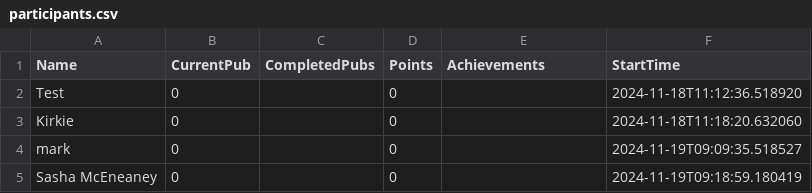
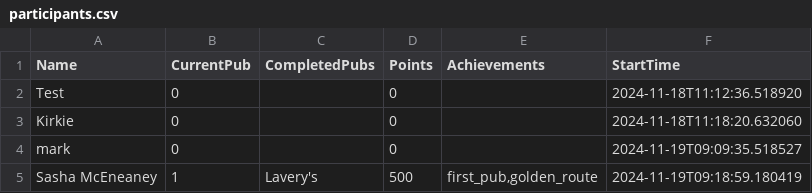
Before and after one commit to kirkpatrick8/pubcrawl, a CSV file: participants.csv, drawn as a sheet.

Commit message:
Update participants - 2024-11-19 09:24:04.739922

```diff
--- a/participants.csv
+++ b/participants.csv
@@ -4,2 +4,2 @@ Kirkie,0,,0,,2024-11-18T11:18:20.632060
 mark,0,,0,,2024-11-19T09:09:35.518527
-Sasha McEneaney,0,,0,,2024-11-19T09:18:59.180419
+Sasha McEneaney,1,Lavery's,500,"first_pub,golden_route",2024-11-19T09:18:59.180419
```
